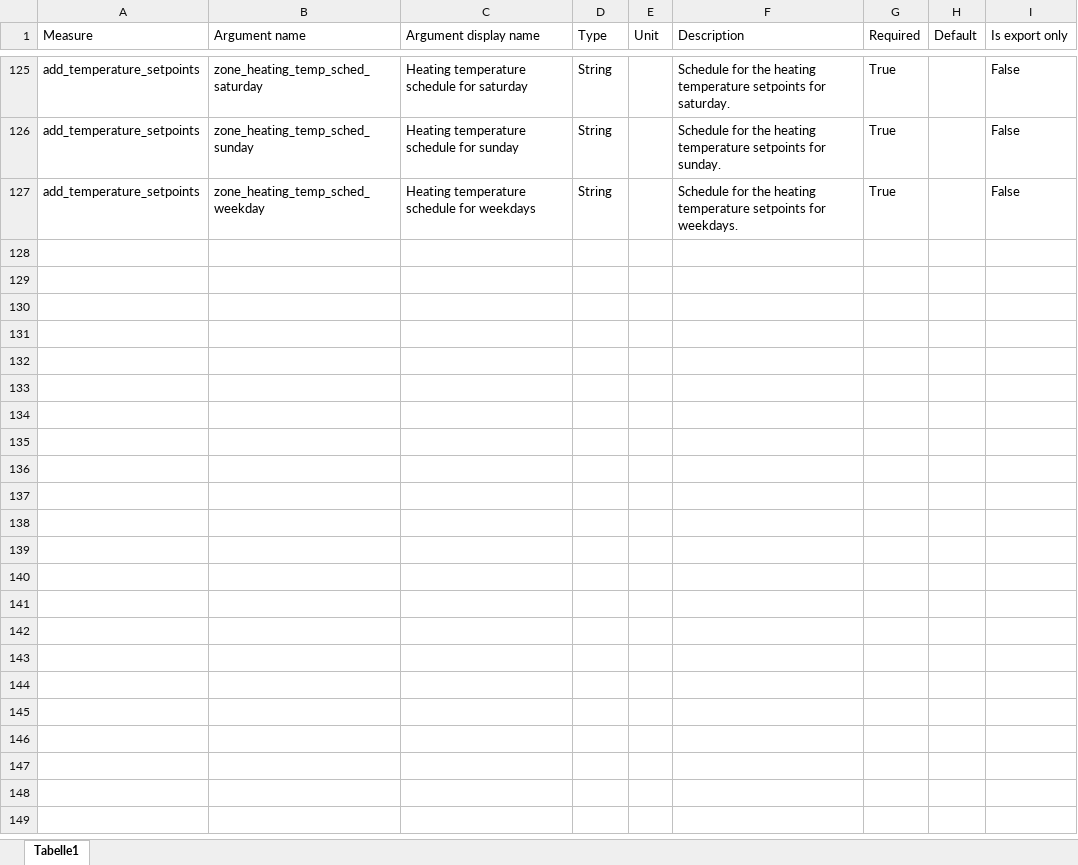
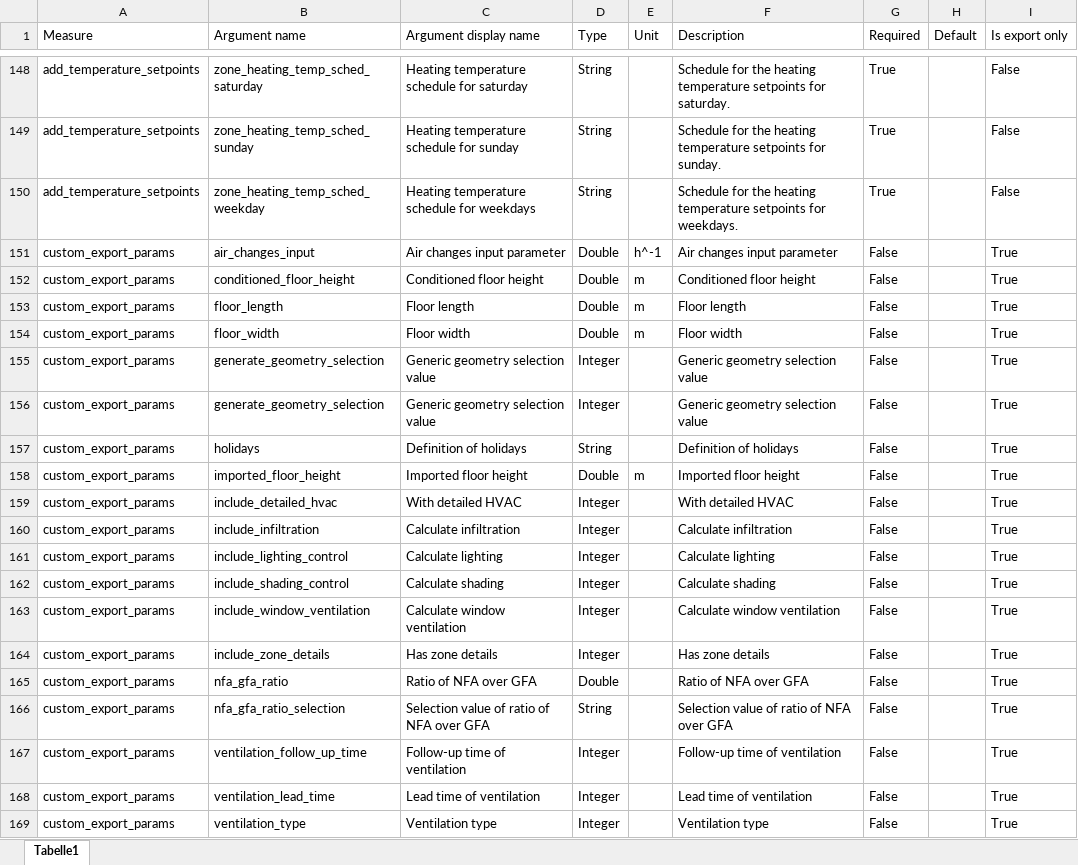
Before and after one commit to QuaSi-Software/GenSim, an Excel workbook: docs/Measure_Arguments.xlsx, sheet Tabelle1, drawn as a sheet; only a part is shown, gaps mark what is left out; values as stored, in another font and other column widths than the file's, no borders; the diff covers the shown part only; the diff names each change by its address in the sheet, - before the commit and + after, or states it on an @@ line.

Commit message:
Add arguments for remaining measures to overview.

```diff
--- a/docs/Measure_Arguments.xlsx (sheet Tabelle1)
+++ b/docs/Measure_Arguments.xlsx (sheet Tabelle1)
+row 151: custom_export_params | air_changes_input | Air changes input parameter | Double | h^-1 | Air changes input parameter | False |  | True
+row 152: custom_export_params | conditioned_floor_height | Conditioned floor height | Double | m | Conditioned floor height | False |  | True
+row 153: custom_export_params | floor_length | Floor length | Double | m | Floor length | False |  | True
+row 154: custom_export_params | floor_width | Floor width | Double | m | Floor width | False |  | True
+row 155: custom_export_params | generate_geometry_selection | Generic geometry selection value | Integer |  | Generic geometry selection value | False |  | True
+row 156: custom_export_params | generate_geometry_selection | Generic geometry selection value | Integer |  | Generic geometry selection value | False |  | True
+row 157: custom_export_params | holidays | Definition of holidays | String |  | Definition of holidays | False |  | True
+row 158: custom_export_params | imported_floor_height | Imported floor height | Double | m | Imported floor height | False |  | True
+row 159: custom_export_params | include_detailed_hvac | With detailed HVAC | Integer |  | With detailed HVAC | False |  | True
+row 160: custom_export_params | include_infiltration | Calculate infiltration | Integer |  | Calculate infiltration | False |  | True
+row 161: custom_export_params | include_lighting_control | Calculate lighting | Integer |  | Calculate lighting | False |  | True
+row 162: custom_export_params | include_shading_control | Calculate shading | Integer |  | Calculate shading | False |  | True
+row 163: custom_export_params | include_window_ventilation | Calculate window ventilation | Integer |  | Calculate window ventilation | False |  | True
+row 164: custom_export_params | include_zone_details | Has zone details | Integer |  | Has zone details | False |  | True
+row 165: custom_export_params | nfa_gfa_ratio | Ratio of NFA over GFA | Double |  | Ratio of NFA over GFA | False |  | True
+row 166: custom_export_params | nfa_gfa_ratio_selection | Selection value of ratio of NFA over GFA | String |  | Selection value of ratio of NFA over GFA | False |  | True
+row 167: custom_export_params | ventilation_follow_up_time | Follow-up time of ventilation | Integer |  | Follow-up time of ventilation | False |  | True
+row 168: custom_export_params | ventilation_lead_time | Lead time of ventilation | Integer |  | Lead time of ventilation | False |  | True
+row 169: custom_export_params | ventilation_type | Ventilation type | Integer |  | Ventilation type | False |  | True
```
Also changed, not shown: 42 added rows, 57 edited cells and cell formats elsewhere in this sheet.
